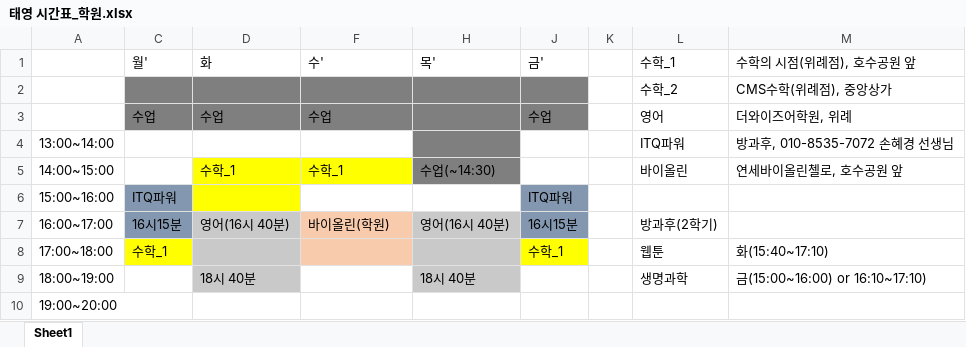
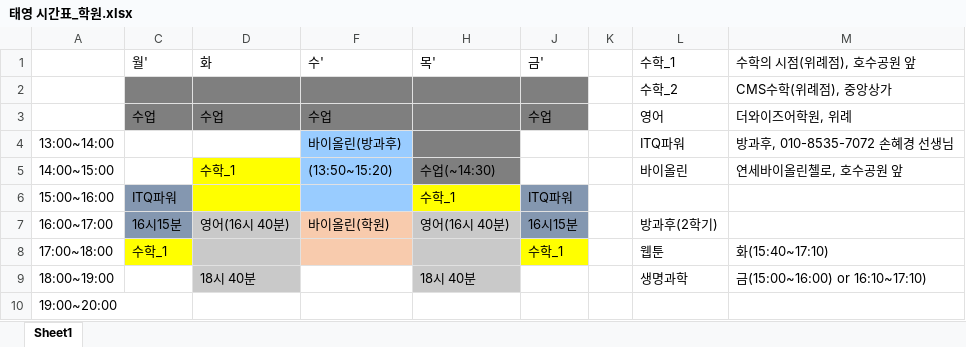
Before and after one commit to gigoc1/python_tutor, an Excel workbook: 태영 시간표_학원.xlsx, sheet Sheet1, drawn as a sheet; values as stored, in another font and other column widths than the file's, no borders; the diff names each change by its address in the sheet, - before the commit and + after, or states it on an @@ line.

Commit message:
태영 시간표 업데이트

```diff
--- a/태영 시간표_학원.xlsx (sheet Sheet1)
+++ b/태영 시간표_학원.xlsx (sheet Sheet1)
-F4 (수'): (empty)
+F4 (수'): 바이올린(방과후)
-F4 fill: none
+F4 fill: #99CCFF
-F5 (수'): 수학_1
+F5 (수'): (13:50~15:20)
-F5 fill: #FFFF00
+F5 fill: #99CCFF
-F6 fill: none
+F6 fill: #99CCFF
-H6 (목'): (empty)
+H6 (목'): 수학_1
-H6 fill: none
+H6 fill: #FFFF00
```
